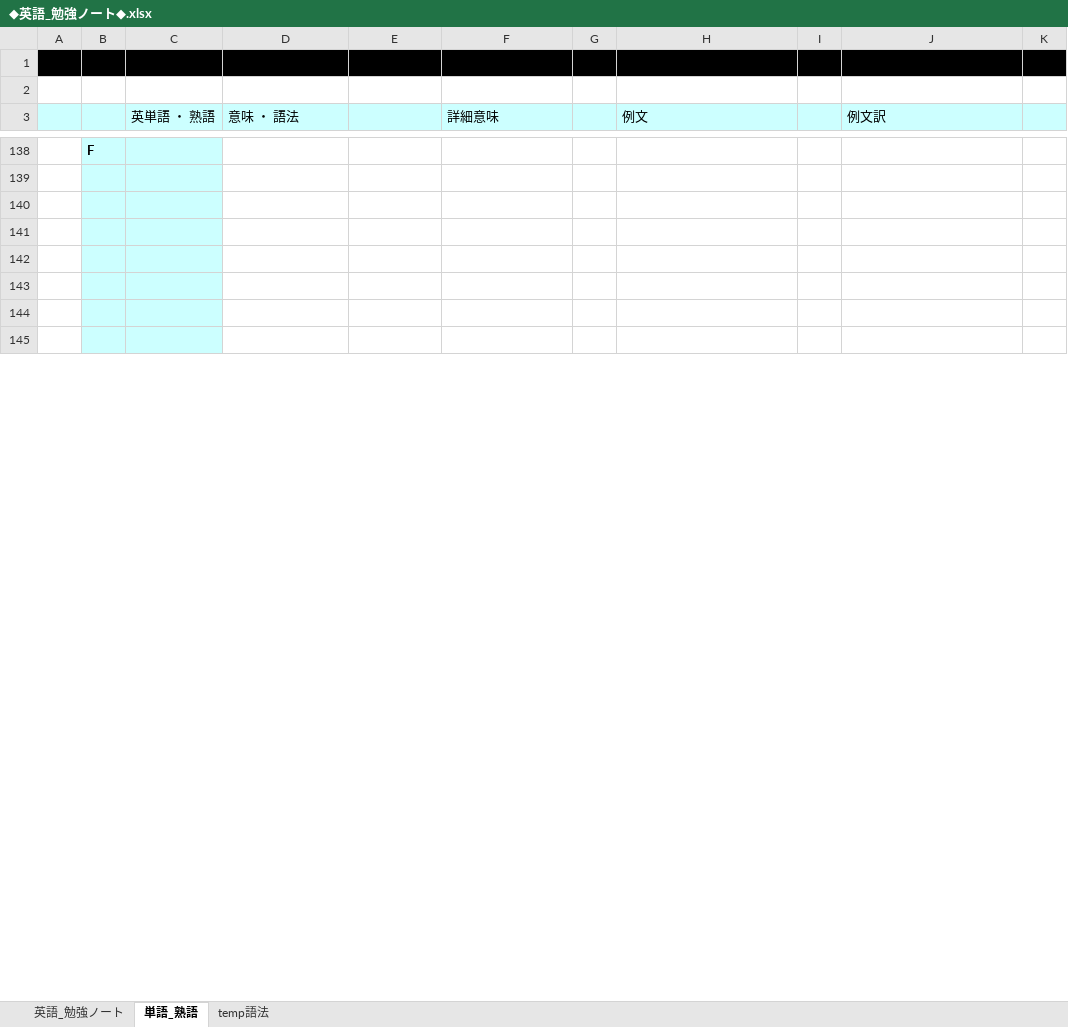
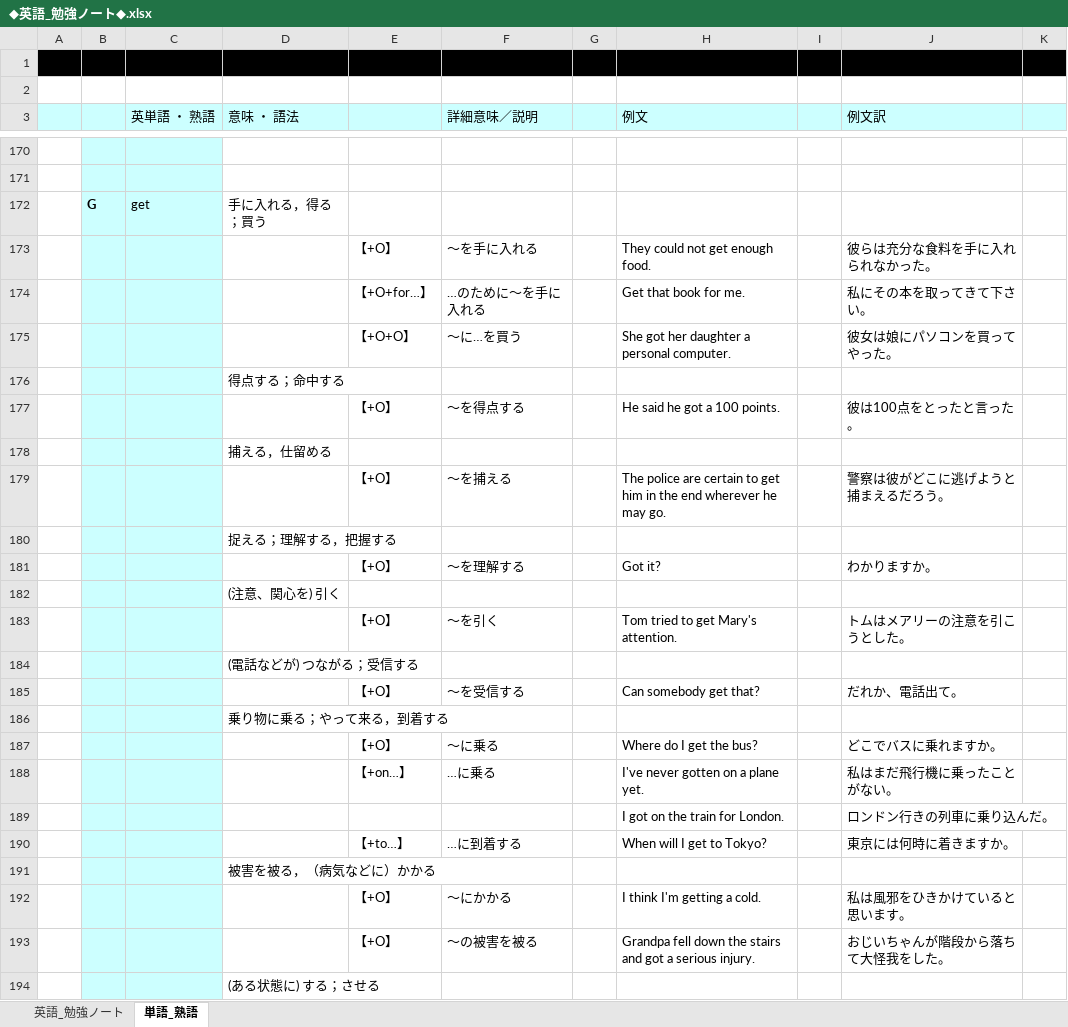
Before and after one commit to roshihie/English, an Excel workbook: ◆英語_勉強ノート◆.xlsx, sheet 単語_熟語, drawn as a sheet; only a part is shown, gaps mark what is left out; values as stored, in another font and other column widths than the file's, no borders; addresses are those after the commit; the diff covers the shown part only; the diff names each change by its address in the sheet, - before the commit and + after, or states it on an @@ line.

```diff
--- a/◆英語_勉強ノート◆.xlsx (sheet 単語_熟語)
+++ b/◆英語_勉強ノート◆.xlsx (sheet 単語_熟語)
-sheet tab: temp語法
-F3: 詳細意味
+F3: 詳細意味／説明
-B170: F
+B170: (empty)
-row 172: (empty)
+row 172:  | G | get | 手に入れる，得る；買う
-row 173: (empty)
+row 173:  |  |  |  | 【+O】 | ～を手に入れる |  | They could not get enough food. |  | 彼らは充分な食料を手に入れられなかった。
-row 174: (empty)
+row 174:  |  |  |  | 【+O+for…】 | …のために～を手に入れる |  | Get that book for me. |  | 私にその本を取ってきて下さい。
-row 175: (empty)
+row 175:  |  |  |  | 【+O+O】 | ～に…を買う |  | She got her daughter a personal computer. |  | 彼女は娘にパソコンを買ってやった。
-D176 (意味 ・ 語法): (empty)
+D176 (意味 ・ 語法): 得点する；命中する
-row 177: (empty)
+row 177:  |  |  |  | 【+O】 | ～を得点する |  | He said he got a 100 points. |  | 彼は100点をとったと言った。
+row 178:  |  |  | 捕える，仕留める
+row 179:  |  |  |  | 【+O】 | ～を捕える |  | The police are certain to get him in the end wherever he may go. |  | 警察は彼がどこに逃げようと捕まえるだろう。
+row 180:  |  |  | 捉える；理解する，把握する
+row 181:  |  |  |  | 【+O】 | ～を理解する |  | Got it? |  | わかりますか。
+row 182:  |  |  | (注意、関心を) 引く
+row 183:  |  |  |  | 【+O】 | ～を引く |  | Tom tried to get Mary's attention. |  | トムはメアリーの注意を引こうとした。
+row 184:  |  |  | (電話などが) つながる；受信する
+row 185:  |  |  |  | 【+O】 | ～を受信する |  | Can somebody get that? |  | だれか、電話出て。
+row 186:  |  |  | 乗り物に乗る；やって来る，到着する
+row 187:  |  |  |  | 【+O】 | ～に乗る |  | Where do I get the bus? |  | どこでバスに乗れますか。
+row 188:  |  |  |  | 【+on…】 | …に乗る |  | I've never gotten on a plane yet. |  | 私はまだ飛行機に乗ったことがない。
+row 189:  |  |  |  |  |  |  | I got on the train for London. |  | ロンドン行きの列車に乗り込んだ。
+row 190:  |  |  |  | 【+to…】 | …に到着する |  | When will I get to Tokyo? |  | 東京には何時に着きますか。
+row 191:  |  |  | 被害を被る，（病気などに）かかる
+row 192:  |  |  |  | 【+O】 | ～にかかる |  | I think I'm getting a cold. |  | 私は風邪をひきかけていると思います。
+row 193:  |  |  |  | 【+O】 | ～の被害を被る |  | Grandpa fell down the stairs and got a serious injury. |  | おじいちゃんが階段から落ちて大怪我をした。
+row 194:  |  |  | (ある状態に) する；させる
```
Also changed, not shown: 99 added rows, 1 removed row and 191 edited cells elsewhere in this sheet, 勉強実績ノート.xlsx.
